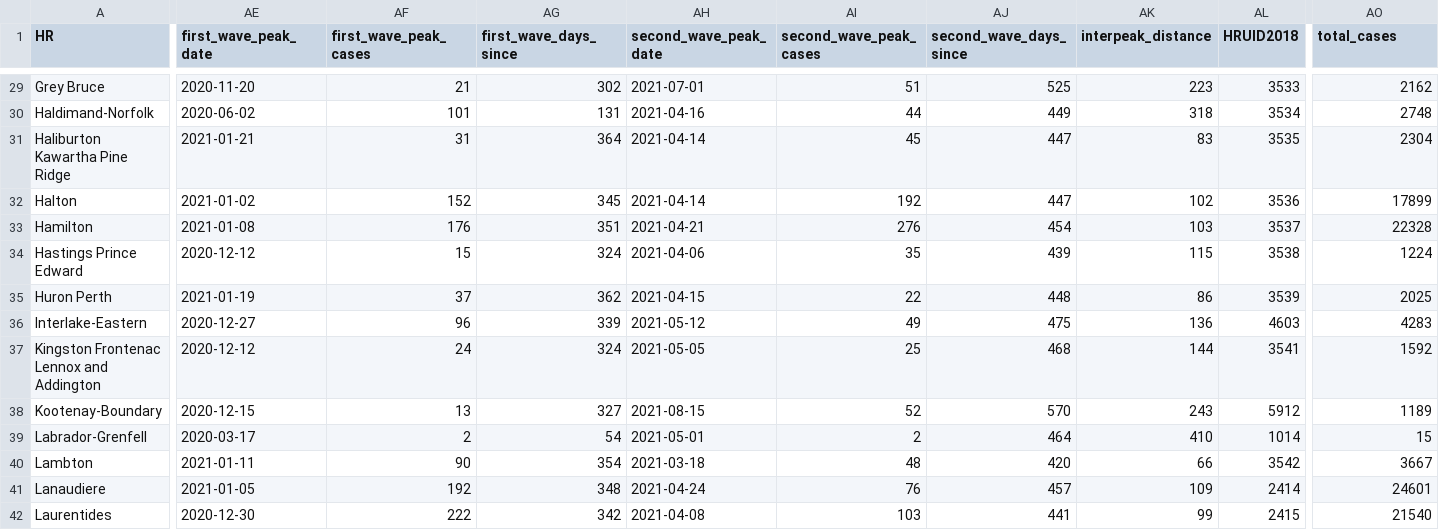
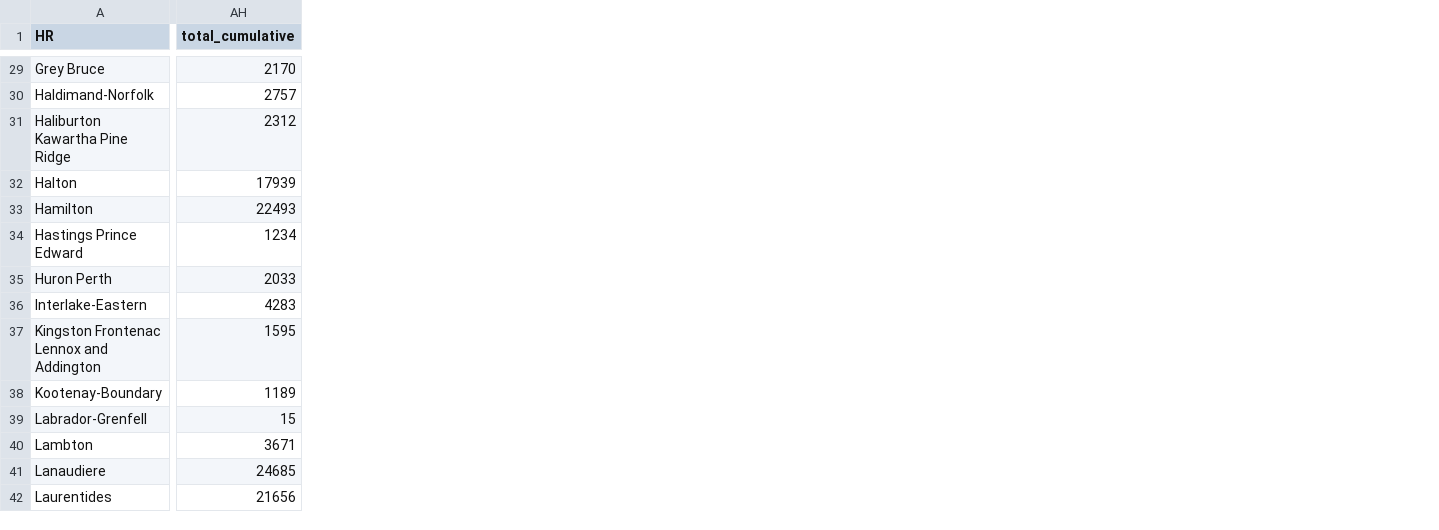
Before and after one commit to brendinho/MIZ_project, a CSV file: CaseDataTables/Total_Data.csv, drawn as a sheet; only a part is shown, gaps mark what is left out; removed rows and columns are numbered as before the commit, all else as after; the diff covers the shown part only; the diff names each change by its address in the sheet, - before the commit and + after, or states it on an @@ line.

```diff
--- a/CaseDataTables/Total_Data.csv
+++ b/CaseDataTables/Total_Data.csv
-column AE (first_wave_peak_date), rows 29-42: 2020-11-20 | 2020-06-02 | 2021-01-21 | 2021-01-02 | 2021-01-08 | 2020-12-12 | 2021-01-19 | 2020-12-27 | 2020-12-12 | 2020-12-15 | 2020-03-17 | 2021-01-11 | 2021-01-05 | 2020-12-30
-column AF (first_wave_peak_cases), rows 29-42: 21 | 101 | 31 | 152 | 176 | 15 | 37 | 96 | 24 | 13 | 2 | 90 | 192 | 222
-column AG (first_wave_days_since), rows 29-42: 302 | 131 | 364 | 345 | 351 | 324 | 362 | 339 | 324 | 327 | 54 | 354 | 348 | 342
-column AH (second_wave_peak_date), rows 29-42: 2021-07-01 | 2021-04-16 | 2021-04-14 | 2021-04-14 | 2021-04-21 | 2021-04-06 | 2021-04-15 | 2021-05-12 | 2021-05-05 | 2021-08-15 | 2021-05-01 | 2021-03-18 | 2021-04-24 | 2021-04-08
-column AI (second_wave_peak_cases), rows 29-42: 51 | 44 | 45 | 192 | 276 | 35 | 22 | 49 | 25 | 52 | 2 | 48 | 76 | 103
-column AJ (second_wave_days_since), rows 29-42: 525 | 449 | 447 | 447 | 454 | 439 | 448 | 475 | 468 | 570 | 464 | 420 | 457 | 441
-column AK (interpeak_distance), rows 29-42: 223 | 318 | 83 | 102 | 103 | 115 | 86 | 136 | 144 | 243 | 410 | 66 | 109 | 99
-column AL (HRUID2018), rows 29-42: 3533 | 3534 | 3535 | 3536 | 3537 | 3538 | 3539 | 4603 | 3541 | 5912 | 1014 | 3542 | 2414 | 2415
-AH1: total_cases
+AH1: total_cumulative
-AH29 (total_cumulative): 2162
+AH29 (total_cumulative): 2170
-AH30 (total_cumulative): 2748
+AH30 (total_cumulative): 2757
-AH31 (total_cumulative): 2304
+AH31 (total_cumulative): 2312
-AH32 (total_cumulative): 17899
+AH32 (total_cumulative): 17939
-AH33 (total_cumulative): 22328
+AH33 (total_cumulative): 22493
-AH34 (total_cumulative): 1224
+AH34 (total_cumulative): 1234
-AH35 (total_cumulative): 2025
+AH35 (total_cumulative): 2033
-AH37 (total_cumulative): 1592
+AH37 (total_cumulative): 1595
-AH40 (total_cumulative): 3667
+AH40 (total_cumulative): 3671
-AH41 (total_cumulative): 24601
+AH41 (total_cumulative): 24685
-AH42 (total_cumulative): 21540
+AH42 (total_cumulative): 21656
```
Also changed, not shown: 15 added columns, 10 removed columns and 52 edited cells elsewhere in this file, canada_regress_results.csv, 4 other files.
